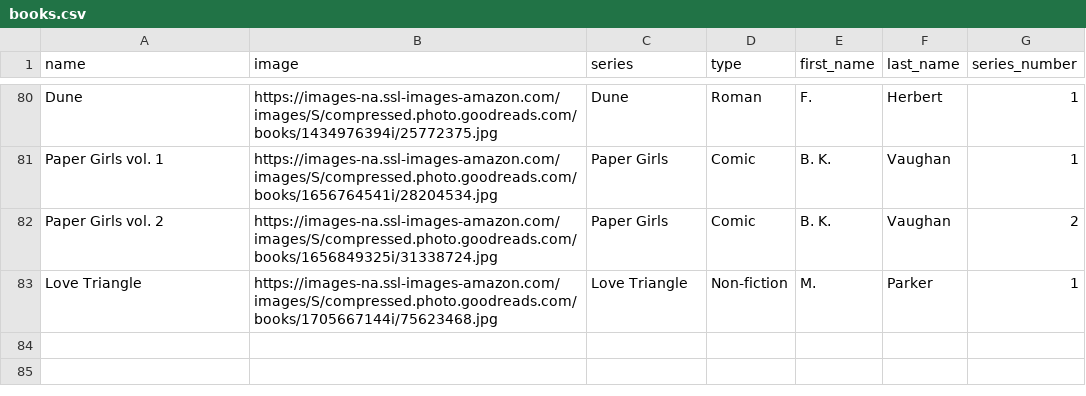
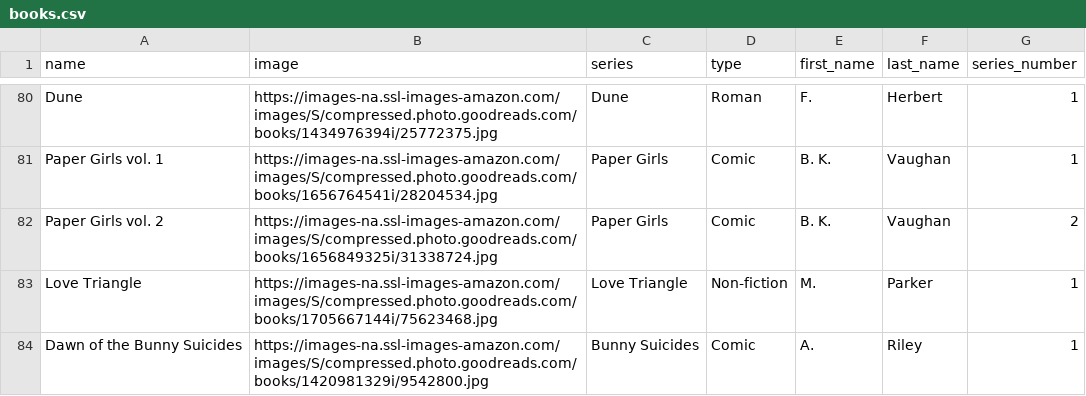
Before and after one commit to Ok4a/ok4a.github.io, a CSV file: CSV/books.csv, drawn as a sheet; only a part is shown, gaps mark what is left out; the diff names each change by its address in the sheet, - before the commit and + after, or states it on an @@ line.

Commit message:
New entry added

```diff
--- a/CSV/books.csv
+++ b/CSV/books.csv
+row 84: Dawn of the Bunny Suicides | https://images-na.ssl-images-amazon.com/images/S/compressed.photo.goodreads.com/books/1420981329i/9542800.jpg | Bunny Suicides | Comic | A. | Riley | 1
```
Also changed, not shown: 4 other files.
